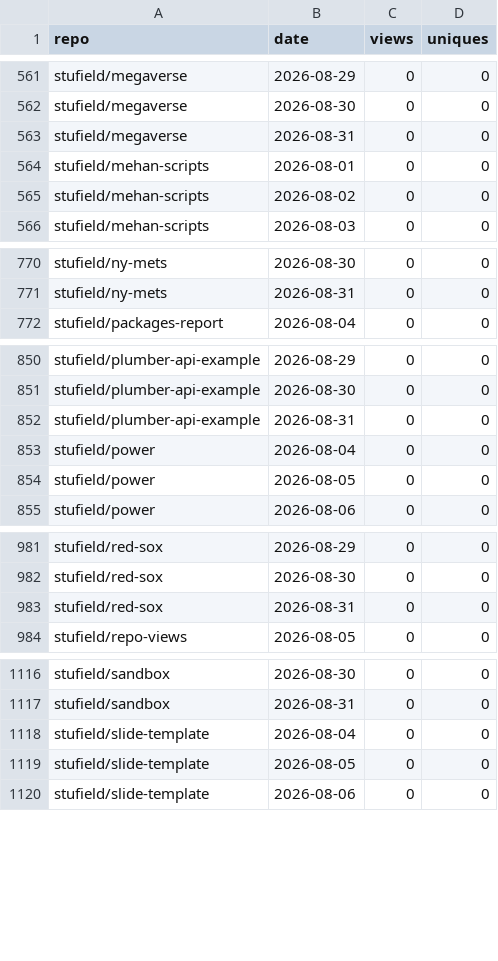
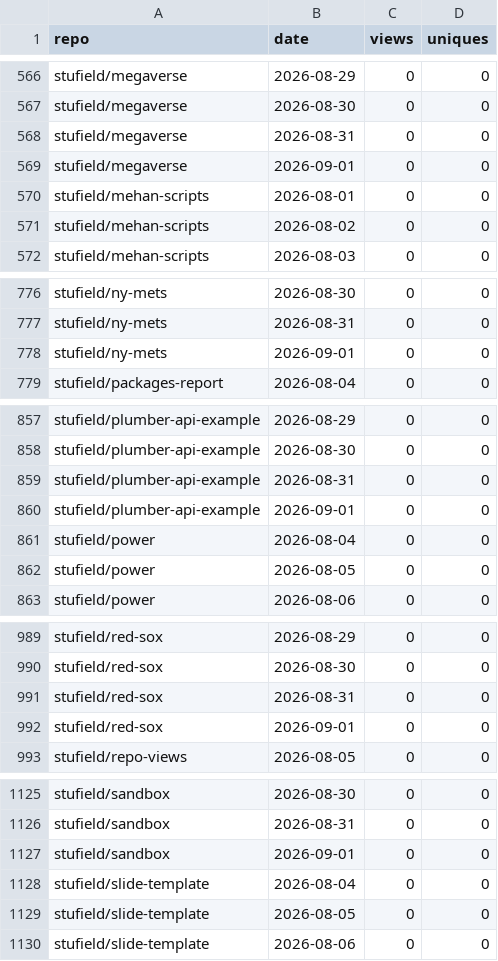
Before and after one commit to stufield/repo-views, a CSV file: data/views.csv, drawn as a sheet; only a part is shown, gaps mark what is left out; the diff covers the shown part only; the diff names each change by its address in the sheet, - before the commit and + after, or states it on an @@ line.

```diff
--- a/data/views.csv
+++ b/data/views.csv
+row 569: stufield/megaverse | 2026-09-01 | 0 | 0
+row 778: stufield/ny-mets | 2026-09-01 | 0 | 0
+row 860: stufield/plumber-api-example | 2026-09-01 | 0 | 0
+row 992: stufield/red-sox | 2026-09-01 | 0 | 0
+row 1127: stufield/sandbox | 2026-09-01 | 0 | 0
```
Also changed, not shown: 11 added rows elsewhere in this file.
